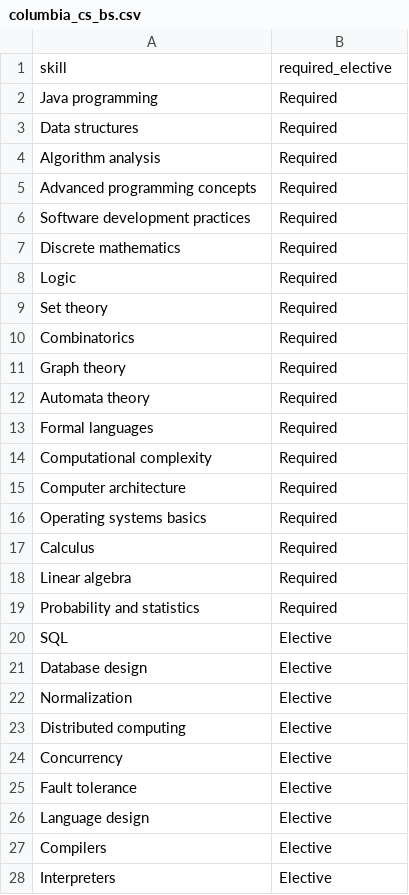
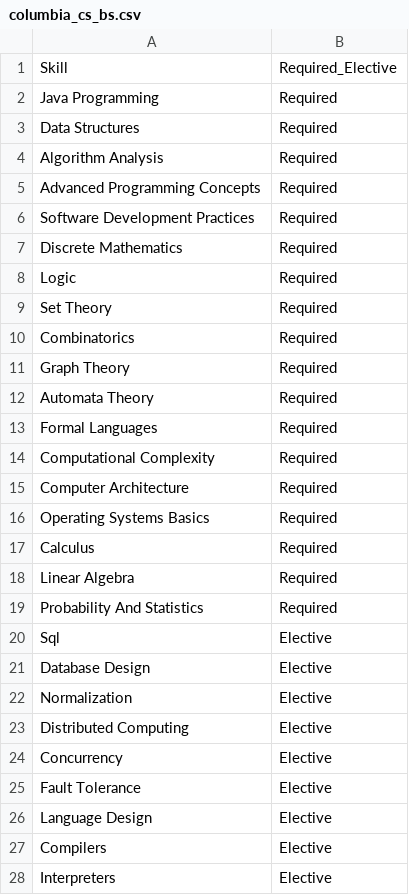
Before and after one commit to emagraceni/EduJobBridge, a CSV file: data/columbia_cs_bs.csv, drawn as a sheet; only a part is shown; the diff covers the shown part only.

```diff
--- a/data/columbia_cs_bs.csv
+++ b/data/columbia_cs_bs.csv
@@ -1,27 +1,27 @@
-skill,required_elective
-Java programming,Required
-Data structures,Required
-Algorithm analysis,Required
-Advanced programming concepts,Required
-Software development practices,Required
-Discrete mathematics,Required
+Skill,Required_Elective
+Java Programming,Required
+Data Structures,Required
+Algorithm Analysis,Required
+Advanced Programming Concepts,Required
+Software Development Practices,Required
+Discrete Mathematics,Required
 Logic,Required
-Set theory,Required
+Set Theory,Required
 Combinatorics,Required
-Graph theory,Required
-Automata theory,Required
-Formal languages,Required
-Computational complexity,Required
-Computer architecture,Required
-Operating systems basics,Required
+Graph Theory,Required
+Automata Theory,Required
+Formal Languages,Required
+Computational Complexity,Required
+Computer Architecture,Required
+Operating Systems Basics,Required
 Calculus,Required
-Linear algebra,Required
-Probability and statistics,Required
-SQL,Elective
-Database design,Elective
+Linear Algebra,Required
+Probability And Statistics,Required
+Sql,Elective
+Database Design,Elective
 Normalization,Elective
-Distributed computing,Elective
+Distributed Computing,Elective
 Concurrency,Elective
-Fault tolerance,Elective
-Language design,Elective
+Fault Tolerance,Elective
+Language Design,Elective
 Compilers,Elective
```
Also changed, not shown: 22 added rows and 21 edited cells elsewhere in this file, data/columbia_software_eng_bs.csv, data/nyu_cs_bs.csv, 9 other files.
